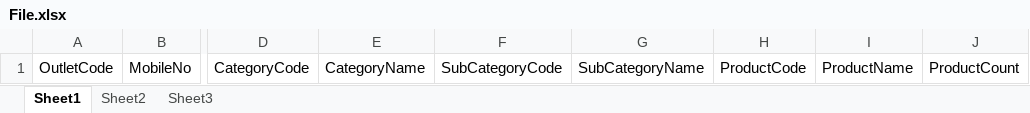
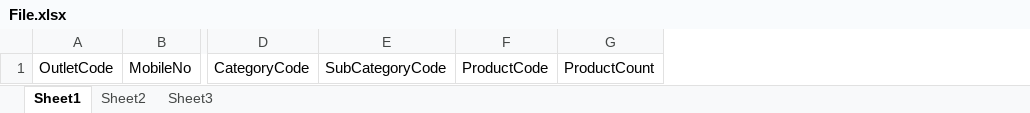
Before and after one commit to dineshgabhane1981/BOTSNEW, an Excel workbook: AudioPalace/Content/Sheet/File.xlsx, sheet Sheet1, drawn as a sheet; only a part is shown, gaps mark what is left out; values as stored, in another font and other column widths than the file's, no borders; the diff names each change by its address in the sheet, - before the commit and + after, or states it on an @@ line.

Commit message:
Audio Palace Changes

```diff
--- a/AudioPalace/Content/Sheet/File.xlsx (sheet Sheet1)
+++ b/AudioPalace/Content/Sheet/File.xlsx (sheet Sheet1)
-column E, row 1: CategoryName
-column G, row 1: SubCategoryName
-column I, row 1: ProductName
```
Also changed, not shown: 1 other file.
